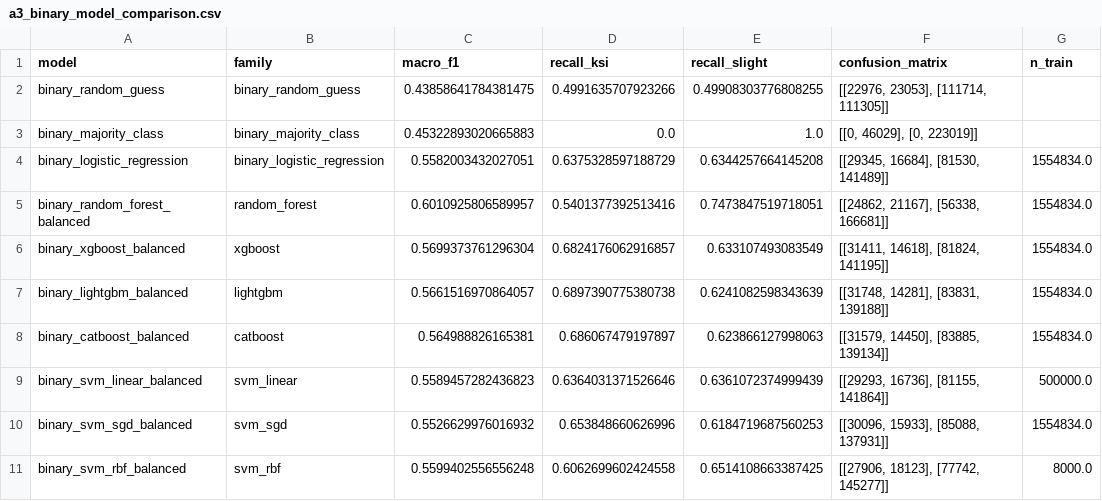
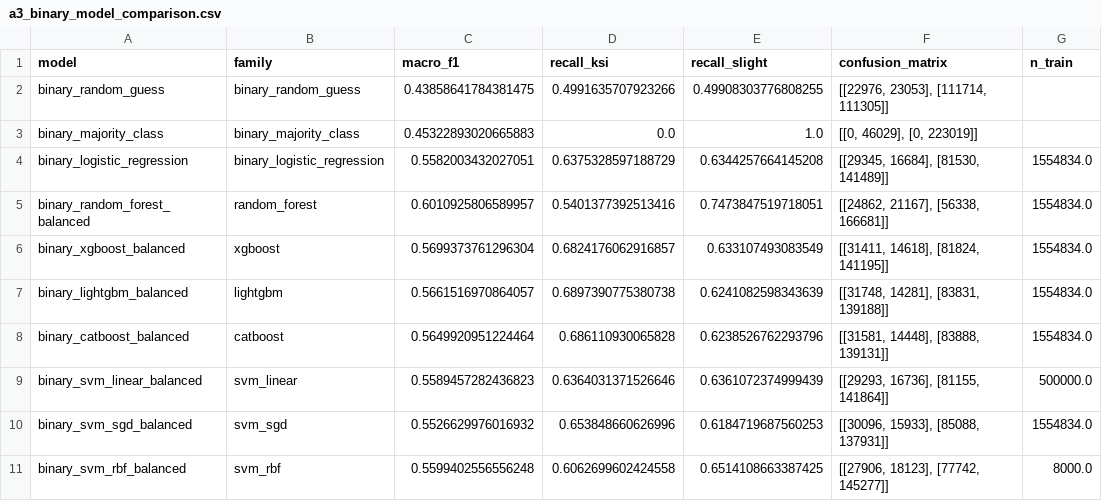
Before and after one commit to jonasyr/unfallatlas-qua3ck, a CSV file: data/processed/a3_binary_model_comparison.csv, drawn as a sheet.

```diff
--- a/data/processed/a3_binary_model_comparison.csv
+++ b/data/processed/a3_binary_model_comparison.csv
@@ -7,3 +7,3 @@ binary_xgboost_balanced,xgboost,0.5699373761296304,0.6824176062916857,0.63310749
 binary_lightgbm_balanced,lightgbm,0.5661516970864057,0.6897390775380738,0.6241082598343639,"[[31748, 14281], [83831, 139188]]",1554834.0
-binary_catboost_balanced,catboost,0.564988826165381,0.686067479197897,0.623866127998063,"[[31579, 14450], [83885, 139134]]",1554834.0
+binary_catboost_balanced,catboost,0.5649920951224464,0.686110930065828,0.6238526762293796,"[[31581, 14448], [83888, 139131]]",1554834.0
 binary_svm_linear_balanced,svm_linear,0.5589457282436823,0.6364031371526646,0.6361072374999439,"[[29293, 16736], [81155, 141864]]",500000.0
```
Also changed, not shown: data/processed/a3_model_comparison.csv, 4 other files.
